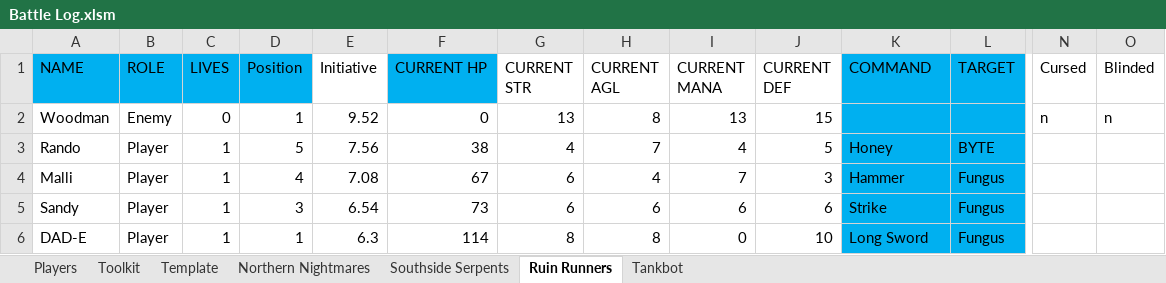
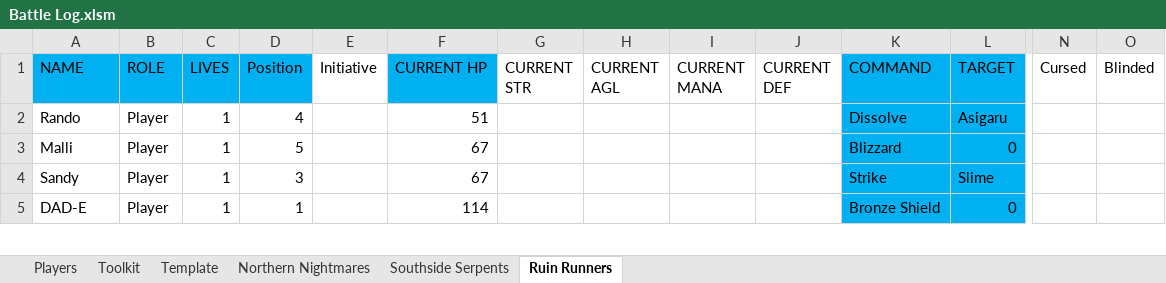
Before and after one commit to ActionIV/pillar, an Excel workbook: Battle Log.xlsm, sheet Ruin Runners, drawn as a sheet; only a part is shown, gaps mark what is left out; values as stored, in another font and other column widths than the file's, no borders; removed rows and columns are numbered as before the commit, all else as after; rows hold the shown columns only; the diff covers the shown part only; the diff names each change by its address in the sheet, - before the commit and + after, or states it on an @@ line.

```diff
--- a/Battle Log.xlsm (sheet Ruin Runners)
+++ b/Battle Log.xlsm (sheet Ruin Runners)
-sheet tab: Tankbot
-row 2: Woodman | Enemy | 0 | 1 | 9.52 | 0 | 13 | 8 | 13 | 15 |  |  | n | n
-D2 (Position): 5
+D2 (Position): 4
-E2 (Initiative): 7.56
+E2 (Initiative): (empty)
-F2 (CURRENT HP): 38
+F2 (CURRENT HP): 51
-G2 (CURRENT STR): 4
+G2 (CURRENT STR): (empty)
-H2 (CURRENT AGL): 7
+H2 (CURRENT AGL): (empty)
-I2 (CURRENT MANA): 4
+I2 (CURRENT MANA): (empty)
-J2 (CURRENT DEF): 5
+J2 (CURRENT DEF): (empty)
-K2 (COMMAND): Honey
+K2 (COMMAND): Dissolve
-L2 (TARGET): BYTE
+L2 (TARGET): Asigaru
-D3 (Position): 4
+D3 (Position): 5
-E3 (Initiative): 7.08
+E3 (Initiative): (empty)
-G3:G4 (CURRENT STR): 6
+G3:G4 (CURRENT STR): (empty)
-H3 (CURRENT AGL): 4
+H3 (CURRENT AGL): (empty)
-I3 (CURRENT MANA): 7
+I3 (CURRENT MANA): (empty)
-J3 (CURRENT DEF): 3
+J3 (CURRENT DEF): (empty)
-K3 (COMMAND): Hammer
+K3 (COMMAND): Blizzard
-L3 (TARGET): Fungus
+L3 (TARGET): 0
-E4 (Initiative): 6.54
+E4 (Initiative): (empty)
-F4 (CURRENT HP): 73
+F4 (CURRENT HP): 67
-H4 (CURRENT AGL): 6
+H4 (CURRENT AGL): (empty)
-I4 (CURRENT MANA): 6
+I4 (CURRENT MANA): (empty)
-J4 (CURRENT DEF): 6
+J4 (CURRENT DEF): (empty)
-L4 (TARGET): Fungus
+L4 (TARGET): Slime
-E5 (Initiative): 6.3
+E5 (Initiative): (empty)
-G5 (CURRENT STR): 8
+G5 (CURRENT STR): (empty)
-H5 (CURRENT AGL): 8
+H5 (CURRENT AGL): (empty)
-I5 (CURRENT MANA): 0
+I5 (CURRENT MANA): (empty)
-J5 (CURRENT DEF): 10
+J5 (CURRENT DEF): (empty)
-K5 (COMMAND): Long Sword
+K5 (COMMAND): Bronze Shield
-L5 (TARGET): Fungus
+L5 (TARGET): 0
```
Also changed, not shown: 3 added rows, 4 removed rows and 8 edited cells elsewhere in this sheet, sheet Toolkit, sheet Northern Nightmares, sheet Players, sheet Southside Serpents, formulas that keep their value, 1 other file.
